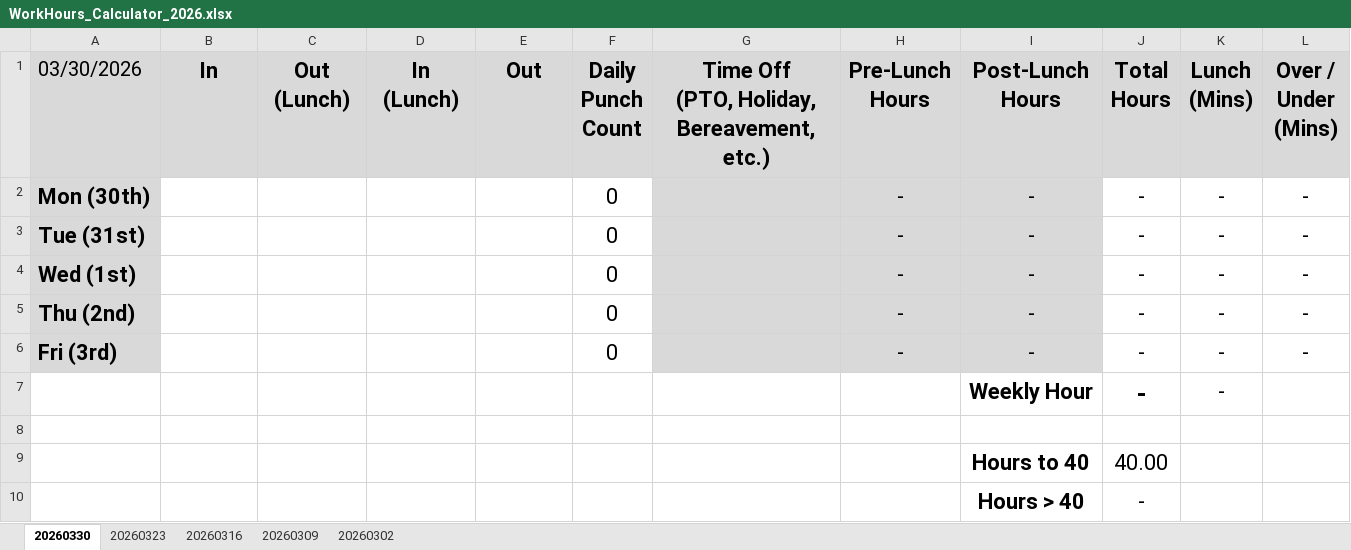
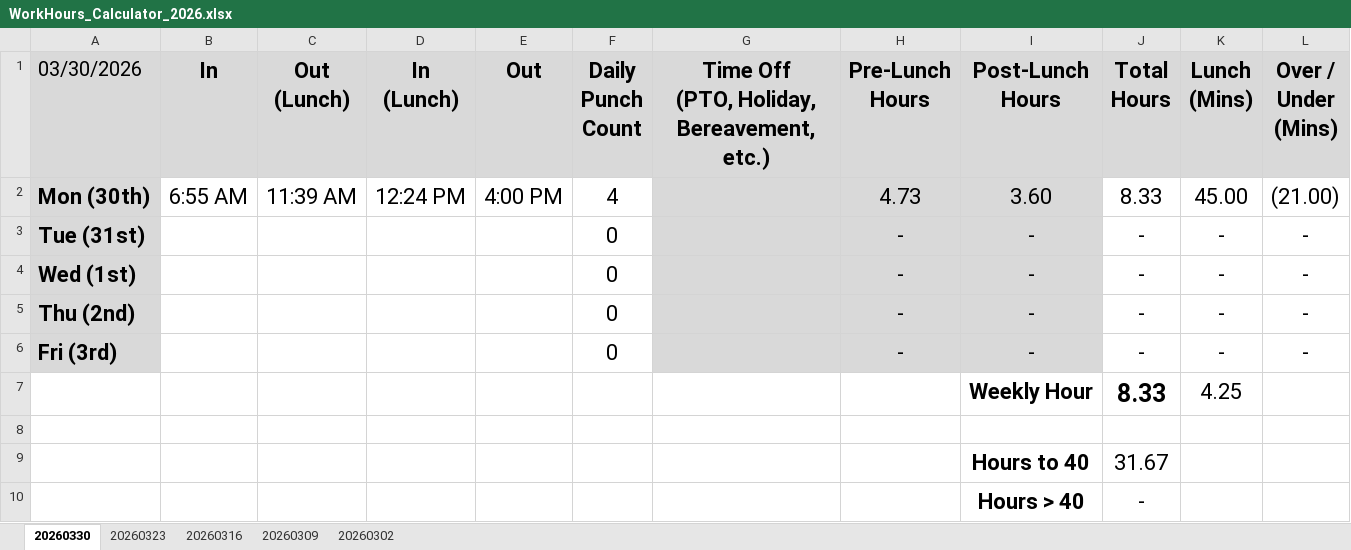
Before and after one commit to nsPubRepo/Development, an Excel workbook: Time_Tracking/WorkHours_Calculator_2026.xlsx, sheet 20260330, drawn as a sheet; values as stored, in another font and other column widths than the file's, no borders; conditional formats not drawn; removed rows and columns are numbered as before the commit, all else as after; the diff names each change by its address in the sheet, - before the commit and + after, or states it on an @@ line.

Commit message:
Committing & pushing for backup purposes

```diff
--- a/Time_Tracking/WorkHours_Calculator_2026.xlsx (sheet 20260330)
+++ b/Time_Tracking/WorkHours_Calculator_2026.xlsx (sheet 20260330)
-row 2: Mon (30th) |  |  |  |  | 0 |  | - | - | - | - | -
+row 2: Mon (30th) | 6:55 AM | 11:39 AM | 12:24 PM | 4:00 PM | 4 |  | 4.73 | 3.60 | 8.33 | 45.00 | (21.00)
-row 7:  |  |  |  |  |  |  |  | Weekly Hour | - | -
+row 7:  |  |  |  |  |  |  |  | Weekly Hour | 8.33 | 4.25
-J9 (Total Hours): 40.00
+J9 (Total Hours): 31.67
```
